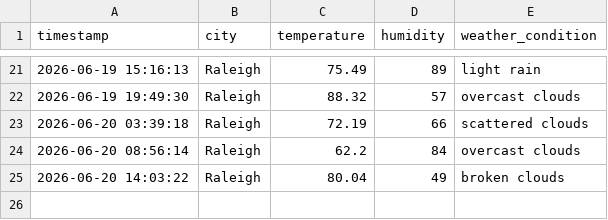
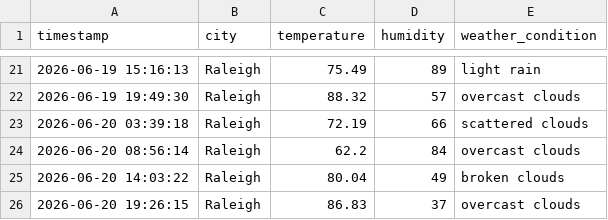
Before and after one commit to pwaltonbrown/Info-Pipeline-App, a CSV file: weather_history.csv, drawn as a sheet; only a part is shown, gaps mark what is left out.

```diff
--- a/weather_history.csv
+++ b/weather_history.csv
@@ -25 +25,2 @@ timestamp,city,temperature,humidity,weather_condition
 2026-06-20 14:03:22,Raleigh,80.04,49,broken clouds
+2026-06-20 19:26:15,Raleigh,86.83,37,overcast clouds
```
